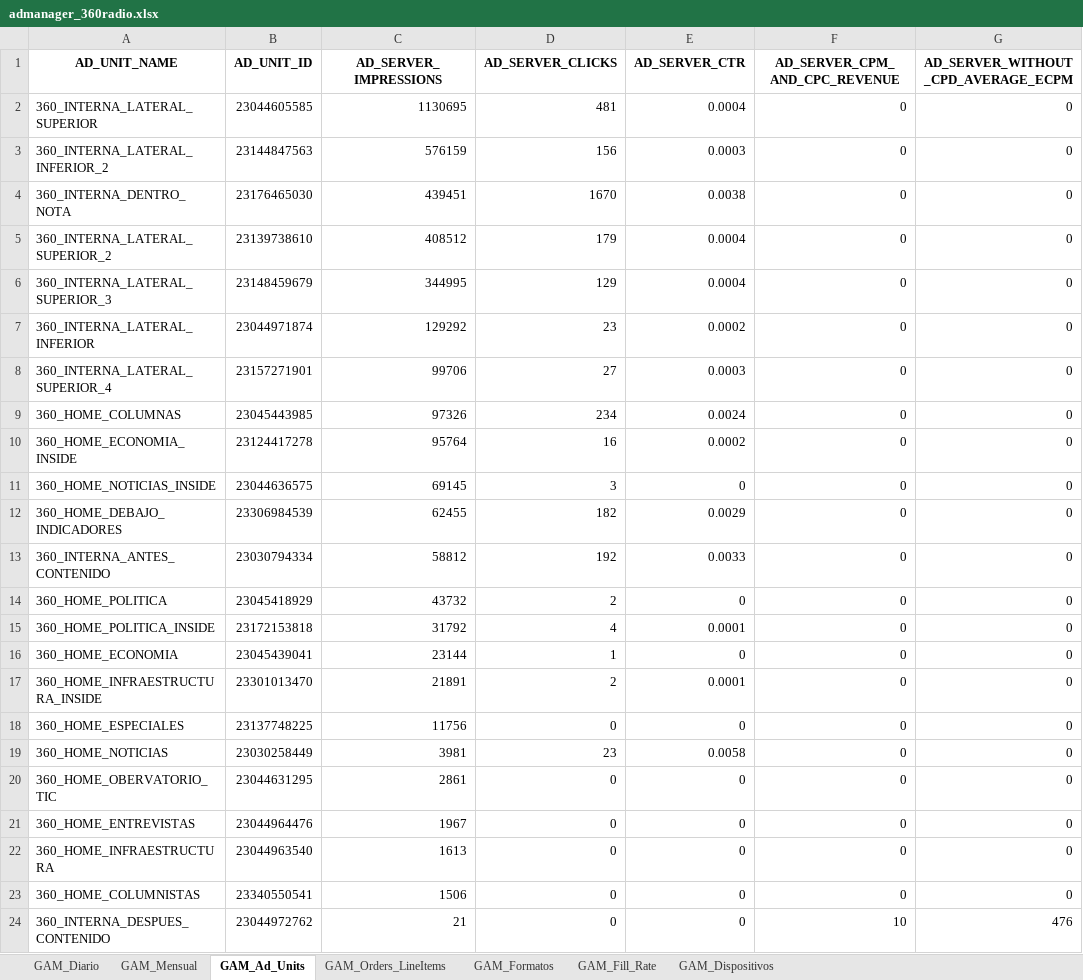
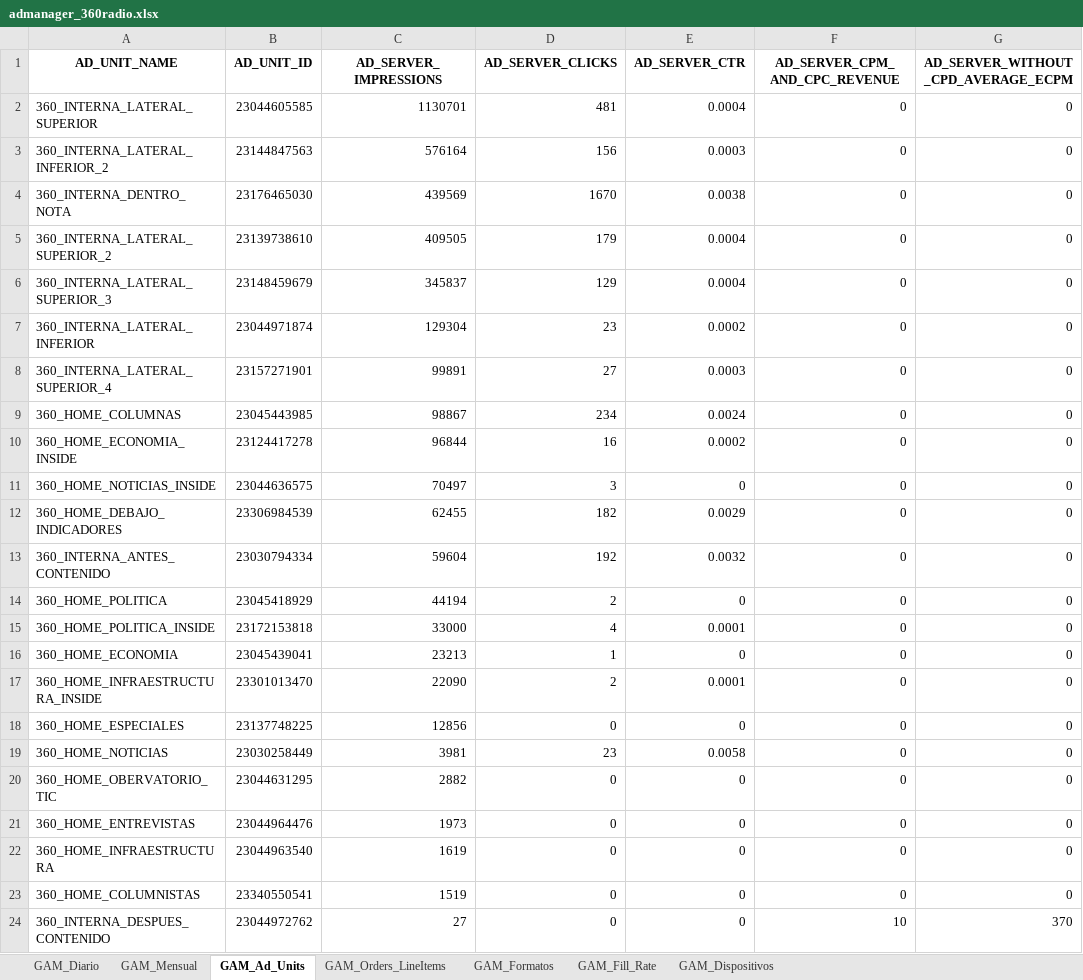
Before and after one commit to captaingorgon55/dashboard_360radiov2, an Excel workbook: data/admanager_360radio.xlsx, sheet GAM_Ad_Units, drawn as a sheet; values as stored, in another font and other column widths than the file's, no borders; the diff names each change by its address in the sheet, - before the commit and + after, or states it on an @@ line.

```diff
--- a/data/admanager_360radio.xlsx (sheet GAM_Ad_Units)
+++ b/data/admanager_360radio.xlsx (sheet GAM_Ad_Units)
-C2 (AD_SERVER_IMPRESSIONS): 1130695
+C2 (AD_SERVER_IMPRESSIONS): 1130701
-C3 (AD_SERVER_IMPRESSIONS): 576159
+C3 (AD_SERVER_IMPRESSIONS): 576164
-C4 (AD_SERVER_IMPRESSIONS): 439451
+C4 (AD_SERVER_IMPRESSIONS): 439569
-C5 (AD_SERVER_IMPRESSIONS): 408512
+C5 (AD_SERVER_IMPRESSIONS): 409505
-C6 (AD_SERVER_IMPRESSIONS): 344995
+C6 (AD_SERVER_IMPRESSIONS): 345837
-C7 (AD_SERVER_IMPRESSIONS): 129292
+C7 (AD_SERVER_IMPRESSIONS): 129304
-C8 (AD_SERVER_IMPRESSIONS): 99706
+C8 (AD_SERVER_IMPRESSIONS): 99891
-C9 (AD_SERVER_IMPRESSIONS): 97326
+C9 (AD_SERVER_IMPRESSIONS): 98867
-C10 (AD_SERVER_IMPRESSIONS): 95764
+C10 (AD_SERVER_IMPRESSIONS): 96844
-C11 (AD_SERVER_IMPRESSIONS): 69145
+C11 (AD_SERVER_IMPRESSIONS): 70497
-C13 (AD_SERVER_IMPRESSIONS): 58812
+C13 (AD_SERVER_IMPRESSIONS): 59604
-E13 (AD_SERVER_CTR): 0.0033
+E13 (AD_SERVER_CTR): 0.0032
-C14 (AD_SERVER_IMPRESSIONS): 43732
+C14 (AD_SERVER_IMPRESSIONS): 44194
-C15 (AD_SERVER_IMPRESSIONS): 31792
+C15 (AD_SERVER_IMPRESSIONS): 33000
-C16 (AD_SERVER_IMPRESSIONS): 23144
+C16 (AD_SERVER_IMPRESSIONS): 23213
-C17 (AD_SERVER_IMPRESSIONS): 21891
+C17 (AD_SERVER_IMPRESSIONS): 22090
-C18 (AD_SERVER_IMPRESSIONS): 11756
+C18 (AD_SERVER_IMPRESSIONS): 12856
-C20 (AD_SERVER_IMPRESSIONS): 2861
+C20 (AD_SERVER_IMPRESSIONS): 2882
-C21 (AD_SERVER_IMPRESSIONS): 1967
+C21 (AD_SERVER_IMPRESSIONS): 1973
-C22 (AD_SERVER_IMPRESSIONS): 1613
+C22 (AD_SERVER_IMPRESSIONS): 1619
-C23 (AD_SERVER_IMPRESSIONS): 1506
+C23 (AD_SERVER_IMPRESSIONS): 1519
-C24 (AD_SERVER_IMPRESSIONS): 21
+C24 (AD_SERVER_IMPRESSIONS): 27
-G24: 476
+G24: 370
```
Also changed, not shown: sheet GAM_Fill_Rate, sheet GAM_Diario, sheet GAM_Mensual, sheet GAM_Formatos, sheet GAM_Dispositivos, sheet GAM_Orders_LineItems, 1 other file.
